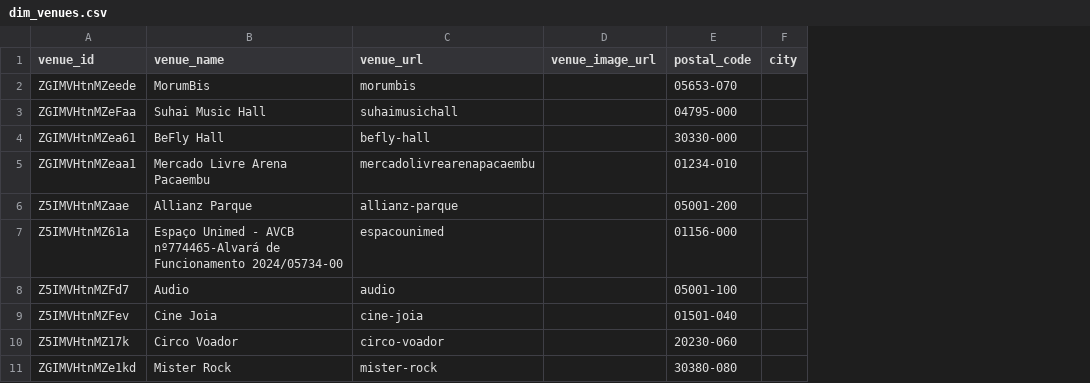
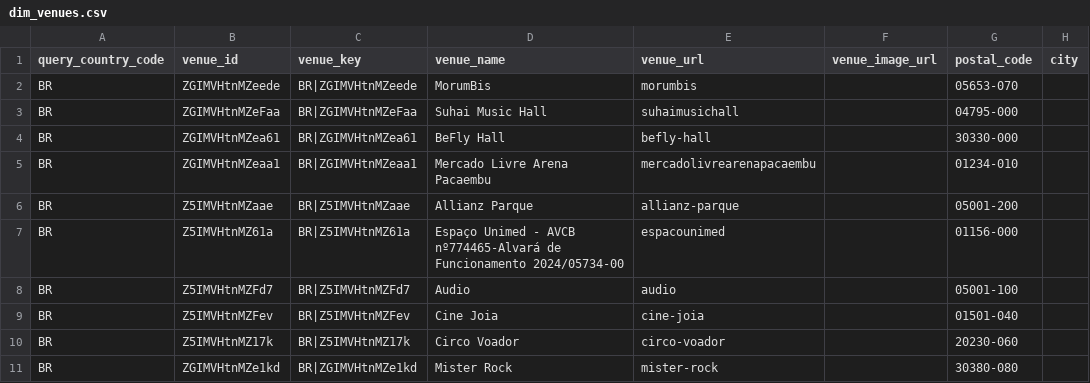
Before and after one commit to DavidCastilloSKT/analisis-oferta-musical-mexico-ticketmaster, a CSV file: data/processed/enriched_latam/dim_venues.csv, drawn as a sheet; only a part is shown; the diff names each change by its address in the sheet, - before the commit and + after, or states it on an @@ line.

Commit message:
Add robust keys for enriched LATAM model

```diff
--- a/data/processed/enriched_latam/dim_venues.csv
+++ b/data/processed/enriched_latam/dim_venues.csv
+column A (query_country_code), rows 2-11: all BR
+column C (venue_key), rows 2-11: BR|ZGIMVHtnMZeede | BR|ZGIMVHtnMZeFaa | BR|ZGIMVHtnMZea61 | BR|ZGIMVHtnMZeaa1 | BR|Z5IMVHtnMZaae | BR|Z5IMVHtnMZ61a | BR|Z5IMVHtnMZFd7 | BR|Z5IMVHtnMZFev | BR|Z5IMVHtnMZ17k | BR|ZGIMVHtnMZe1kd
```
Also changed, not shown: 4 other files.
